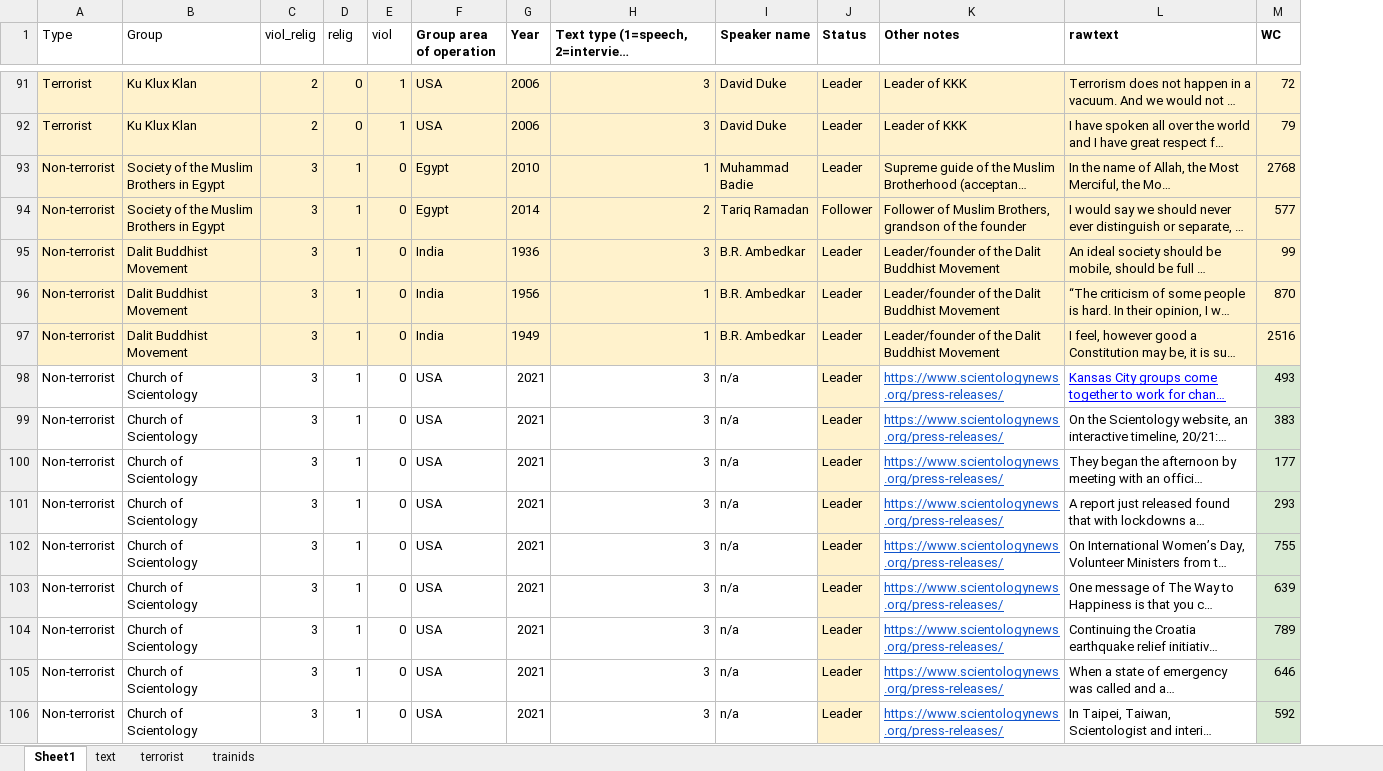
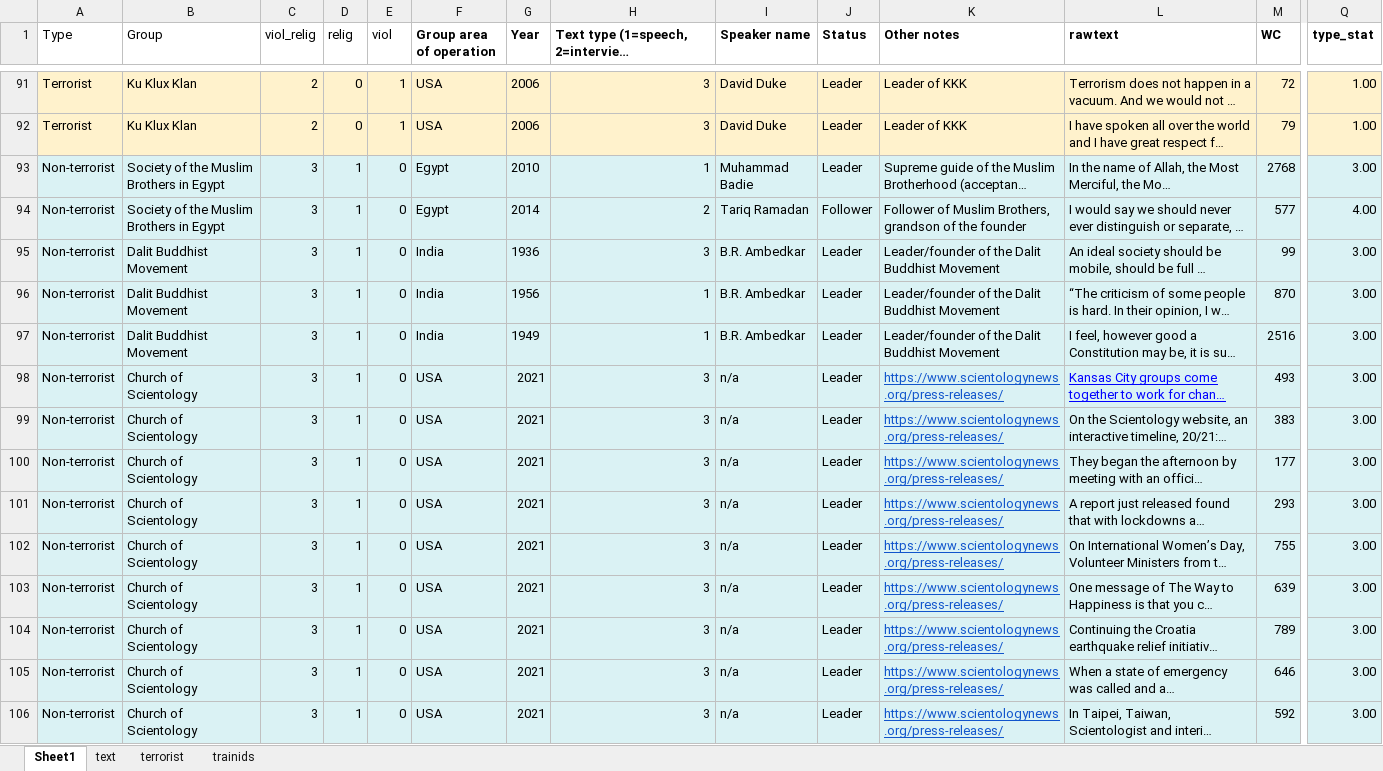
Before and after one commit to anm332/SIOP-2021, an Excel workbook: 2021_latestdata.xlsx, sheet Sheet1, drawn as a sheet; only a part is shown, gaps mark what is left out; long unchanged cells end in …; values as stored, in another font and other column widths than the file's, no borders; the diff covers the shown part only; the diff names each change by its address in the sheet, - before the commit and + after, or states it on an @@ line.

```diff
--- a/2021_latestdata.xlsx (sheet Sheet1)
+++ b/2021_latestdata.xlsx (sheet Sheet1)
+column Q (type_stat), rows 91-106: 1.00 | 1.00 | 3.00 | 4.00 | 3.00 | 3.00 | 3.00 | 3.00 | 3.00 | 3.00 | 3.00 | 3.00 | 3.00 | 3.00 | 3.00 | 3.00
-A93:M97 fill: #FFF2CC
+A93:M97 fill: #DAF2F4
-A98:I106 fill: none
+A98:I106 fill: #DAF2F4
-J98:J106 fill: #FFF2CC
+J98:J106 fill: #DAF2F4
-K98:L106 fill: none
+K98:L106 fill: #DAF2F4
-M98:M106 fill: #D9EAD3
+M98:M106 fill: #DAF2F4
```
Also changed, not shown: other rows of this sheet, 1 other file.
